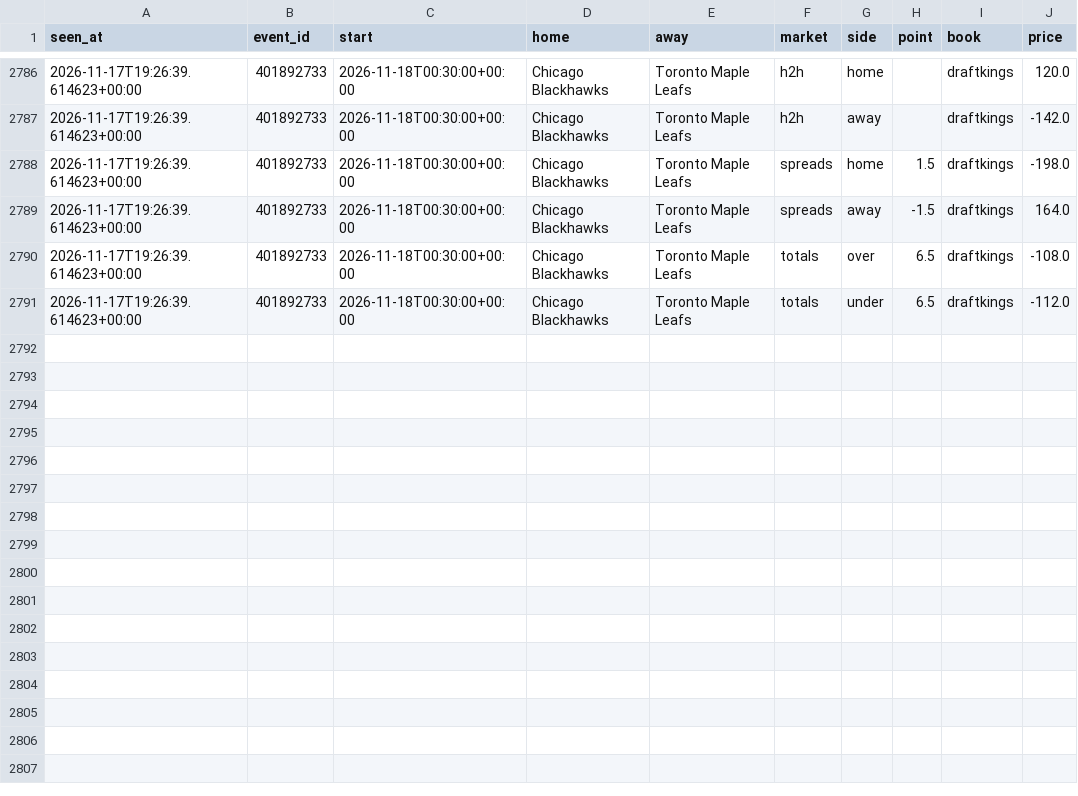
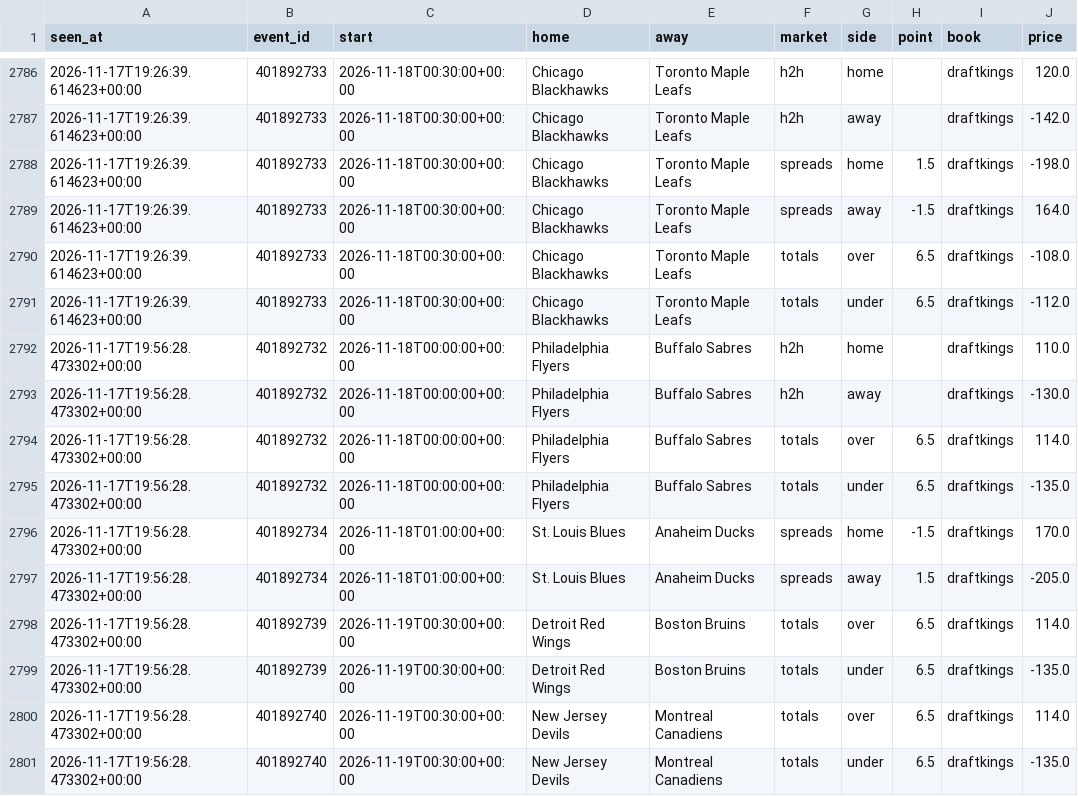
Before and after one commit to tdrey10/sports, a CSV file: data/odds/nhl/2026-11.csv, drawn as a sheet; only a part is shown, gaps mark what is left out.

```diff
--- a/data/odds/nhl/2026-11.csv
+++ b/data/odds/nhl/2026-11.csv
@@ -2791 +2791,11 @@ seen_at,event_id,start,home,away,market,side,point,book,price
 2026-11-17T19:26:39.614623+00:00,401892733,2026-11-18T00:30:00+00:00,Chicago Blackhawks,Toronto Maple Leafs,totals,under,6.5,draftkings,-112.0
+2026-11-17T19:56:28.473302+00:00,401892732,2026-11-18T00:00:00+00:00,Philadelphia Flyers,Buffalo Sabres,h2h,home,,draftkings,110.0
+2026-11-17T19:56:28.473302+00:00,401892732,2026-11-18T00:00:00+00:00,Philadelphia Flyers,Buffalo Sabres,h2h,away,,draftkings,-130.0
+2026-11-17T19:56:28.473302+00:00,401892732,2026-11-18T00:00:00+00:00,Philadelphia Flyers,Buffalo Sabres,totals,over,6.5,draftkings,114.0
+2026-11-17T19:56:28.473302+00:00,401892732,2026-11-18T00:00:00+00:00,Philadelphia Flyers,Buffalo Sabres,totals,under,6.5,draftkings,-135.0
+2026-11-17T19:56:28.473302+00:00,401892734,2026-11-18T01:00:00+00:00,St. Louis Blues,Anaheim Ducks,spreads,home,-1.5,draftkings,170.0
+2026-11-17T19:56:28.473302+00:00,401892734,2026-11-18T01:00:00+00:00,St. Louis Blues,Anaheim Ducks,spreads,away,1.5,draftkings,-205.0
+2026-11-17T19:56:28.473302+00:00,401892739,2026-11-19T00:30:00+00:00,Detroit Red Wings,Boston Bruins,totals,over,6.5,draftkings,114.0
+2026-11-17T19:56:28.473302+00:00,401892739,2026-11-19T00:30:00+00:00,Detroit Red Wings,Boston Bruins,totals,under,6.5,draftkings,-135.0
+2026-11-17T19:56:28.473302+00:00,401892740,2026-11-19T00:30:00+00:00,New Jersey Devils,Montreal Canadiens,totals,over,6.5,draftkings,114.0
+2026-11-17T19:56:28.473302+00:00,401892740,2026-11-19T00:30:00+00:00,New Jersey Devils,Montreal Canadiens,totals,under,6.5,draftkings,-135.0
```
Also changed, not shown: data/injuries/nba/2026-11.csv, data/odds/bundesliga/2026-11.csv, 15 other files.
